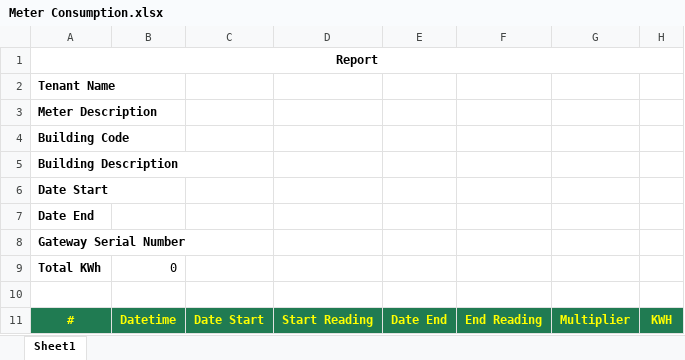
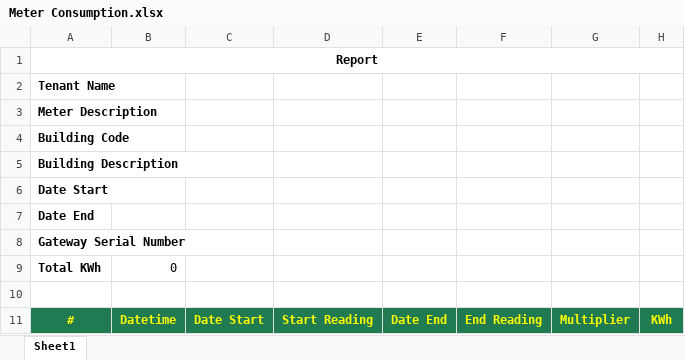
Before and after one commit to dannybaluyot/camr_pjc, an Excel workbook: public/template/Meter Consumption.xlsx, sheet Sheet1, drawn as a sheet; values as stored, in another font and other column widths than the file's, no borders; the diff names each change by its address in the sheet, - before the commit and + after, or states it on an @@ line.

```diff
--- a/public/template/Meter Consumption.xlsx (sheet Sheet1)
+++ b/public/template/Meter Consumption.xlsx (sheet Sheet1)
-H11: KWH
+H11: KWh
```
Also changed, not shown: public/template/Raw Data.xlsx, 14 other files.
